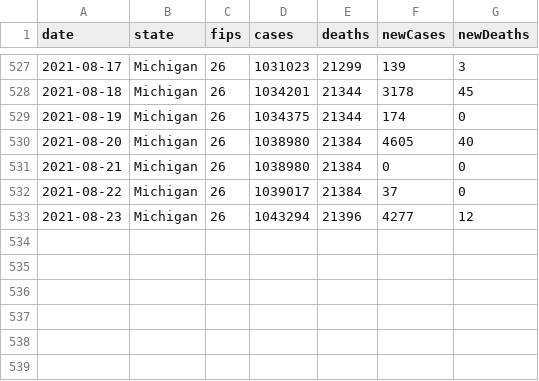
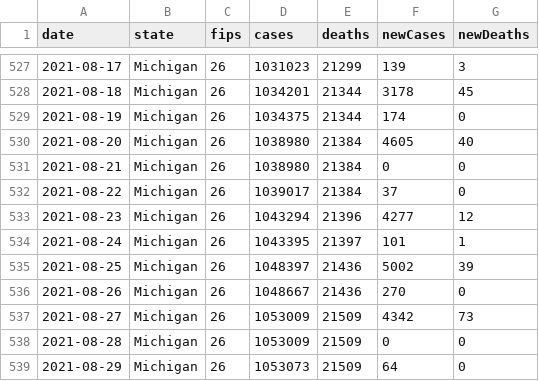
Before and after one commit to damaneice/covid-19, a CSV file: src/data/state-cases-by-date.csv, drawn as a sheet; only a part is shown, gaps mark what is left out.

```diff
--- a/src/data/state-cases-by-date.csv
+++ b/src/data/state-cases-by-date.csv
@@ -533 +533,7 @@ date,state,fips,cases,deaths,newCases,newDeaths
 2021-08-23,Michigan,26,1043294,21396,4277,12
+2021-08-24,Michigan,26,1043395,21397,101,1
+2021-08-25,Michigan,26,1048397,21436,5002,39
+2021-08-26,Michigan,26,1048667,21436,270,0
+2021-08-27,Michigan,26,1053009,21509,4342,73
+2021-08-28,Michigan,26,1053009,21509,0,0
+2021-08-29,Michigan,26,1053073,21509,64,0
```
Also changed, not shown: src/data/state-cases-by-date-per-100k.csv, 4 other files.
